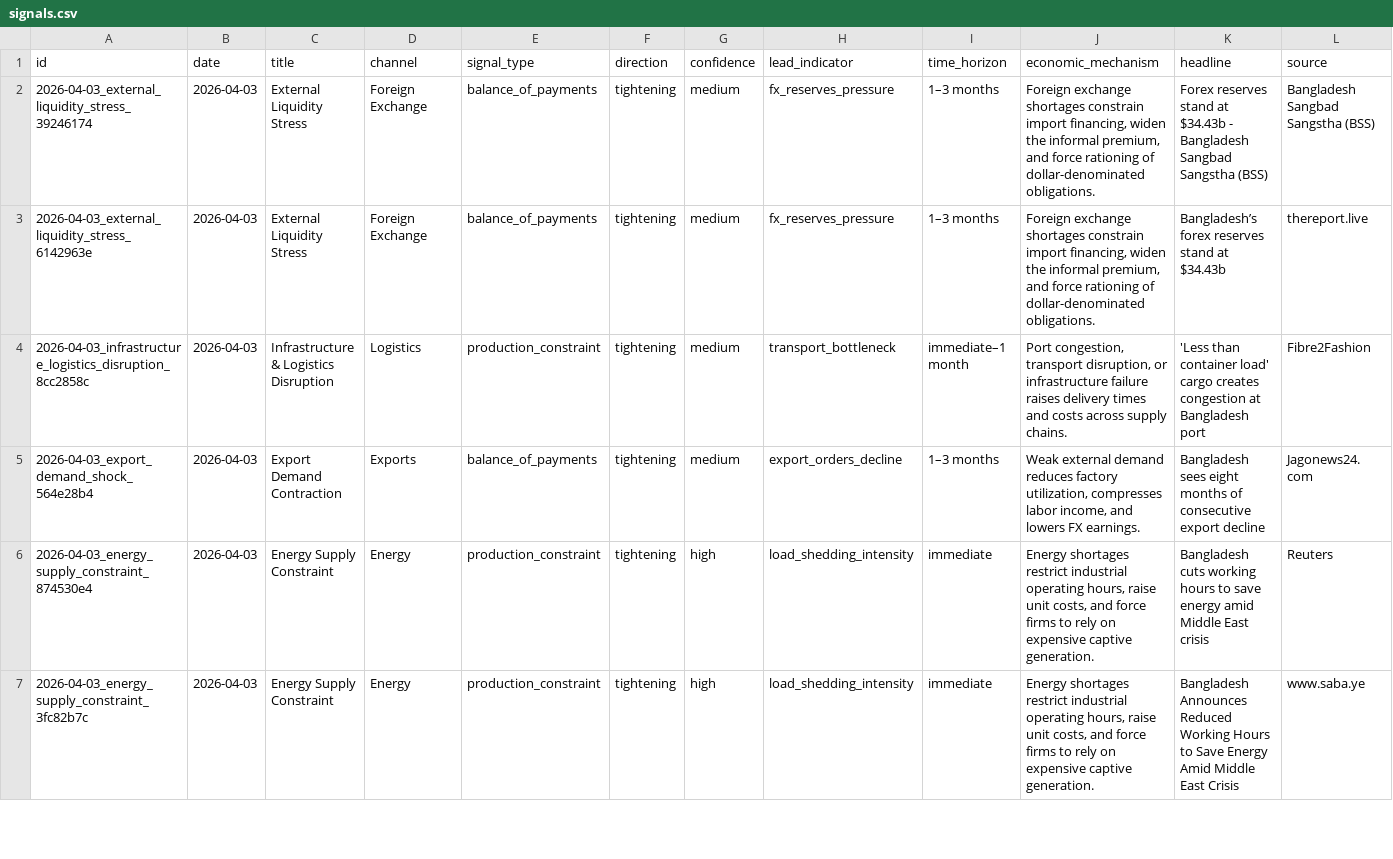
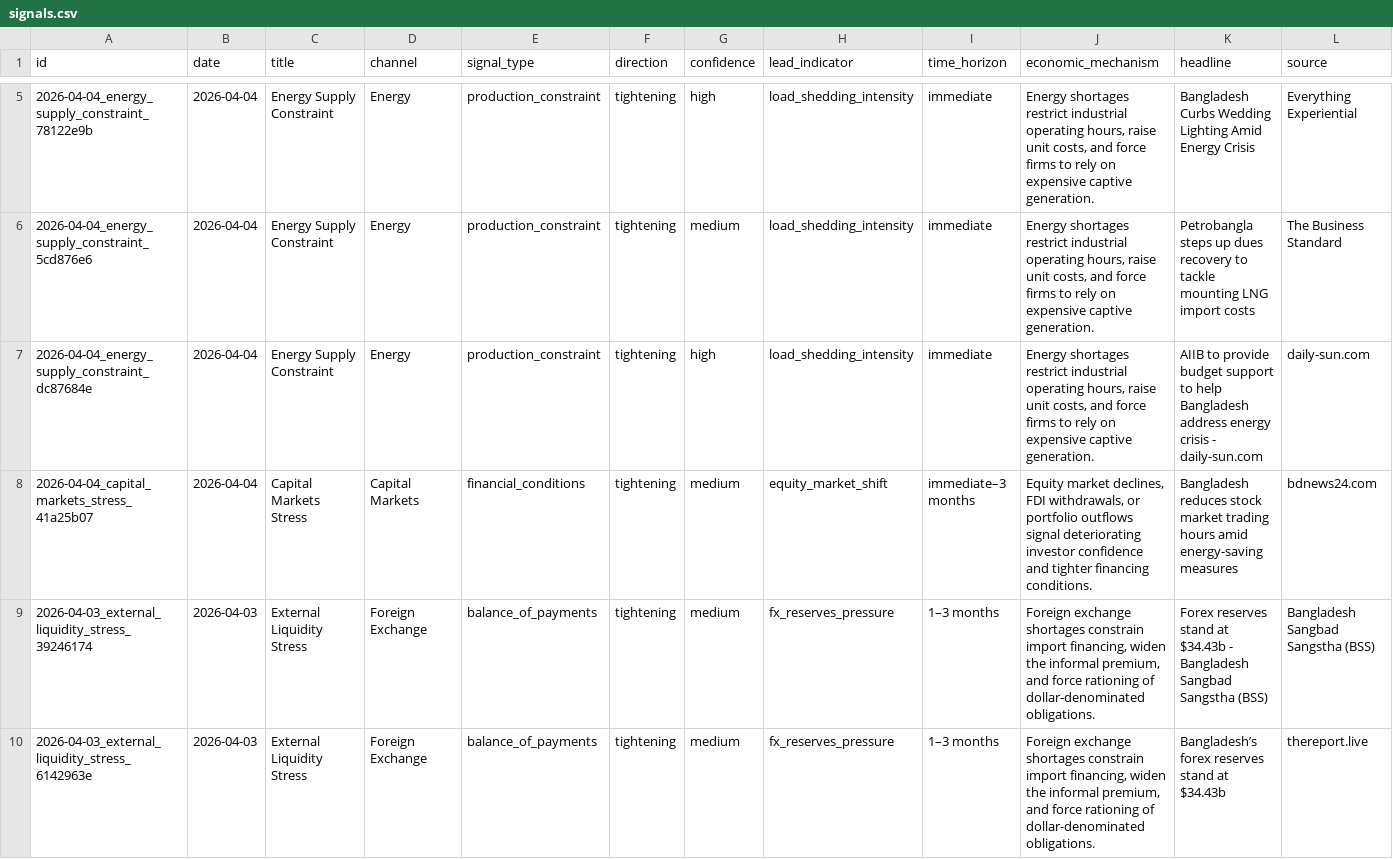
Before and after one commit to SyedBasher/bangladesh-early-warning-signals, a CSV file: data/signals.csv, drawn as a sheet; only a part is shown, gaps mark what is left out; the shorter side is filled out with more unchanged rows; rows hold the shown columns only; the diff covers the shown part only; the diff names each change by its address in the sheet, - before the commit and + after, or states it on an @@ line.

```diff
--- a/data/signals.csv
+++ b/data/signals.csv
+row 5: 2026-04-04_energy_supply_constraint_78122e9b | 2026-04-04 | Energy Supply Constraint | Energy | production_constraint | tightening | high | load_shedding_intensity | immediate | Energy shortages restrict industrial operating hours, raise unit costs, and force firms to rely on expensive captive generation. | Bangladesh Curbs Wedding Lighting Amid Energy Crisis | Everything Experiential
+row 6: 2026-04-04_energy_supply_constraint_5cd876e6 | 2026-04-04 | Energy Supply Constraint | Energy | production_constraint | tightening | medium | load_shedding_intensity | immediate | Energy shortages restrict industrial operating hours, raise unit costs, and force firms to rely on expensive captive generation. | Petrobangla steps up dues recovery to tackle mounting LNG import costs | The Business Standard
+row 7: 2026-04-04_energy_supply_constraint_dc87684e | 2026-04-04 | Energy Supply Constraint | Energy | production_constraint | tightening | high | load_shedding_intensity | immediate | Energy shortages restrict industrial operating hours, raise unit costs, and force firms to rely on expensive captive generation. | AIIB to provide budget support to help Bangladesh address energy crisis - daily-sun.com | daily-sun.com
+row 8: 2026-04-04_capital_markets_stress_41a25b07 | 2026-04-04 | Capital Markets Stress | Capital Markets | financial_conditions | tightening | medium | equity_market_shift | immediate–3 months | Equity market declines, FDI withdrawals, or portfolio outflows signal deteriorating investor confidence and tighter financing conditions. | Bangladesh reduces stock market trading hours amid energy-saving measures | bdnews24.com
```
Also changed, not shown: 4 added rows elsewhere in this file, 4 other files.
